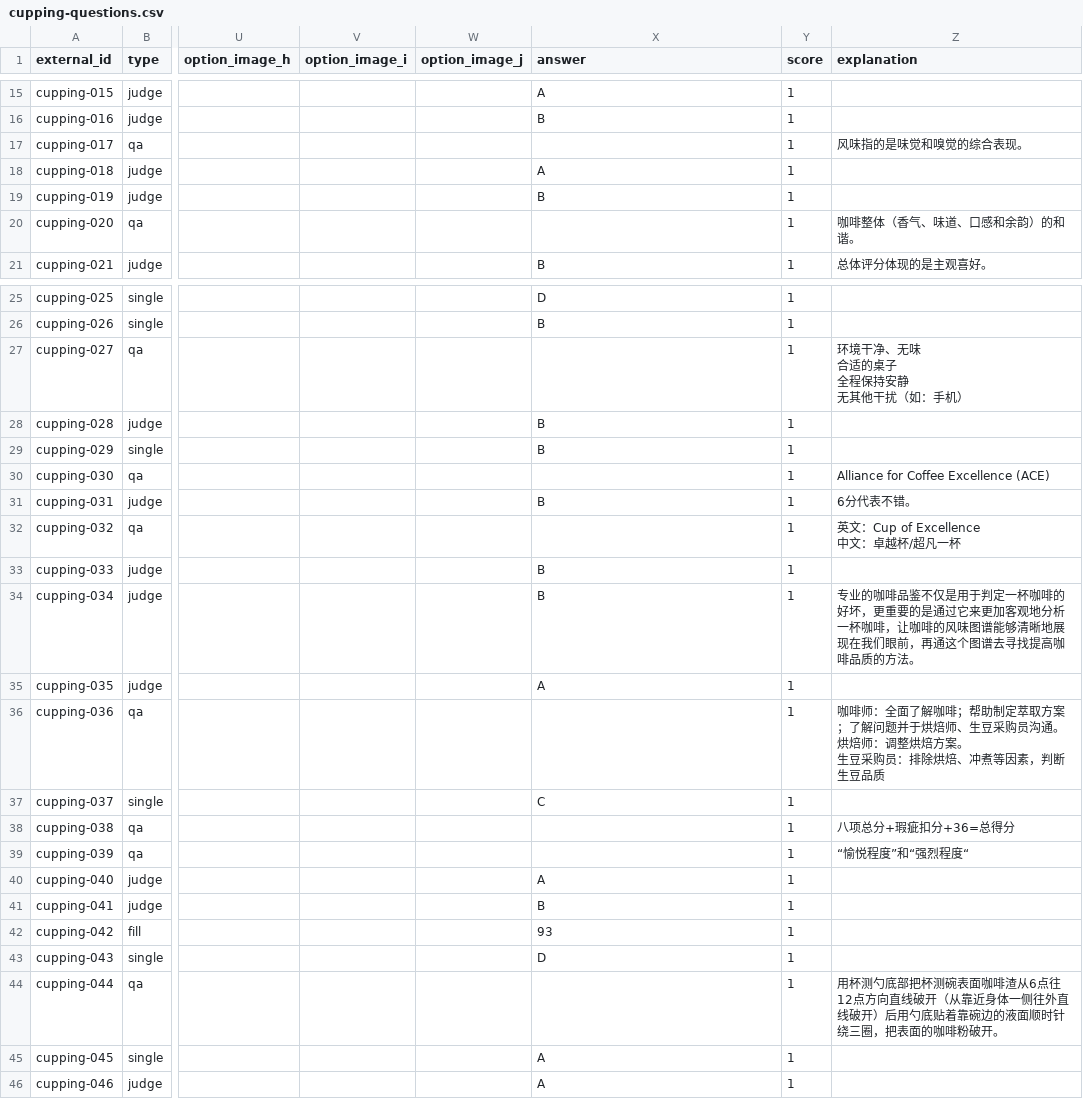
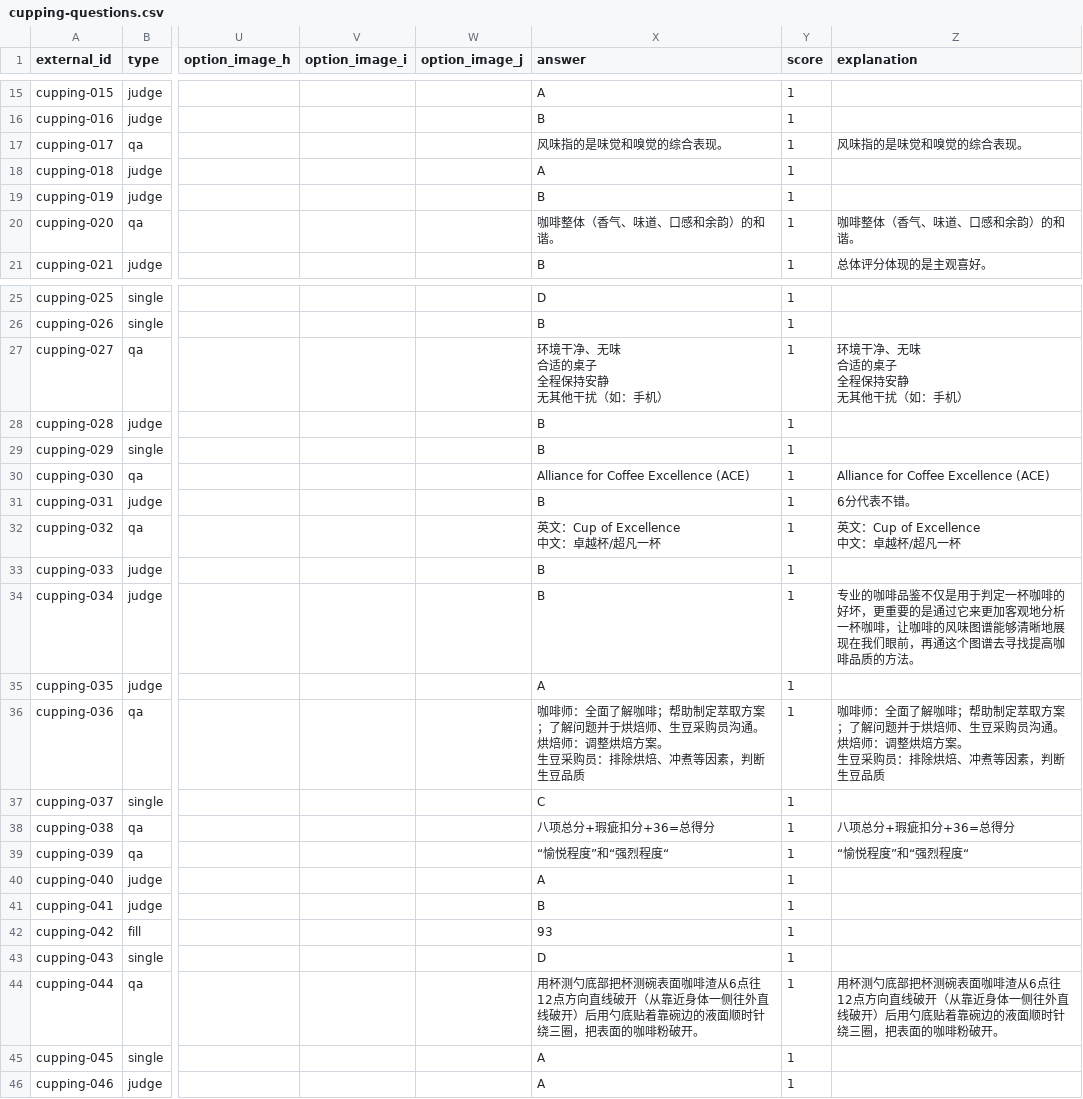
Before and after one commit to NeptunKid/T12-online-exams, a CSV file: docs/question-bank-drafts/cupping-questions.csv, drawn as a sheet; only a part is shown, gaps mark what is left out; ↵ is a line break in a cell; the diff covers the shown part only; the diff names each change by its address in the sheet, - before the commit and + after, or states it on an @@ line.

Commit message:
fix: correct question answers and add question bank csv tools

```diff
--- a/docs/question-bank-drafts/cupping-questions.csv
+++ b/docs/question-bank-drafts/cupping-questions.csv
-X17 (answer): (empty)
+X17 (answer): 风味指的是味觉和嗅觉的综合表现。
-X20 (answer): (empty)
+X20 (answer): 咖啡整体（香气、味道、口感和余韵）的和谐。
-X27 (answer): (empty)
+X27 (answer): 环境干净、无味 ↵ 合适的桌子 ↵ 全程保持安静 ↵ 无其他干扰（如：手机）
-X30 (answer): (empty)
+X30 (answer): Alliance for Coffee Excellence (ACE)
-X32 (answer): (empty)
+X32 (answer): 英文：Cup of Excellence ↵ 中文：卓越杯/超凡一杯
-X36 (answer): (empty)
+X36 (answer): 咖啡师：全面了解咖啡；帮助制定萃取方案；了解问题并于烘焙师、生豆采购员沟通。 ↵ 烘焙师：调整烘焙方案。 ↵ 生豆采购员：排除烘焙、冲煮等因素，判断生豆品质
-X38 (answer): (empty)
+X38 (answer): 八项总分+瑕疵扣分+36=总得分
-X39 (answer): (empty)
+X39 (answer): “愉悦程度”和“强烈程度“
-X44 (answer): (empty)
+X44 (answer): 用杯测勺底部把杯测碗表面咖啡渣从6点往12点方向直线破开（从靠近身体一侧往外直线破开）后用勺底贴着靠碗边的液面顺时针绕三圈，把表面的咖啡粉破开。
```
Also changed, not shown: 5 edited cells elsewhere in this file, 10 other files.
